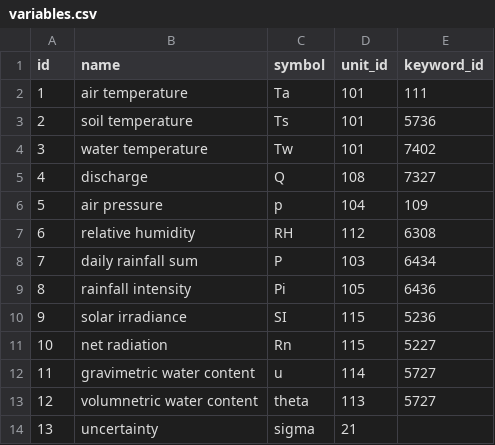
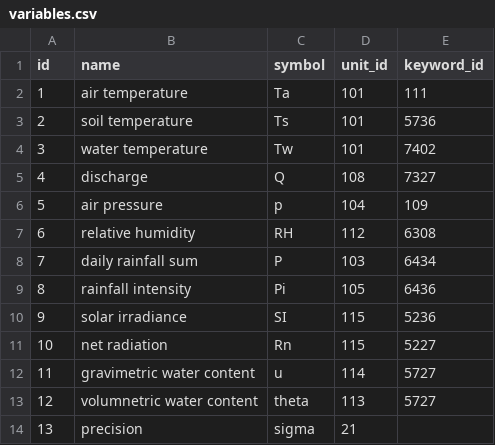
Before and after one commit to VForWaTer/metacatalog, a CSV file: metacatalog/data/variables.csv, drawn as a sheet.

Commit message:
renamed uncertainty to precision

```diff
--- a/metacatalog/data/variables.csv
+++ b/metacatalog/data/variables.csv
@@ -13,2 +13,2 @@ id,name,symbol,unit_id,keyword_id
 12,volumnetric water content,theta,113,5727
-13,uncertainty,sigma,21,
+13,precision,sigma,21,
```
